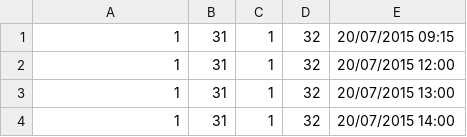
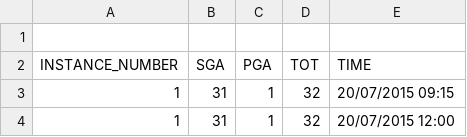
Before and after one commit to unpetee/getocidisks, a CSV file: memoryusage.csv, drawn as a sheet; only a part is shown; the shorter side is filled out with more unchanged rows; the diff names each change by its address in the sheet, - before the commit and + after, or states it on an @@ line.

```diff
--- a/memoryusage.csv
+++ b/memoryusage.csv
+row 1: (empty)
+row 2: INSTANCE_NUMBER | SGA | PGA | TOT | TIME
```
Also changed, not shown: countprocess.csv, ioband.csv, 11 other files.
